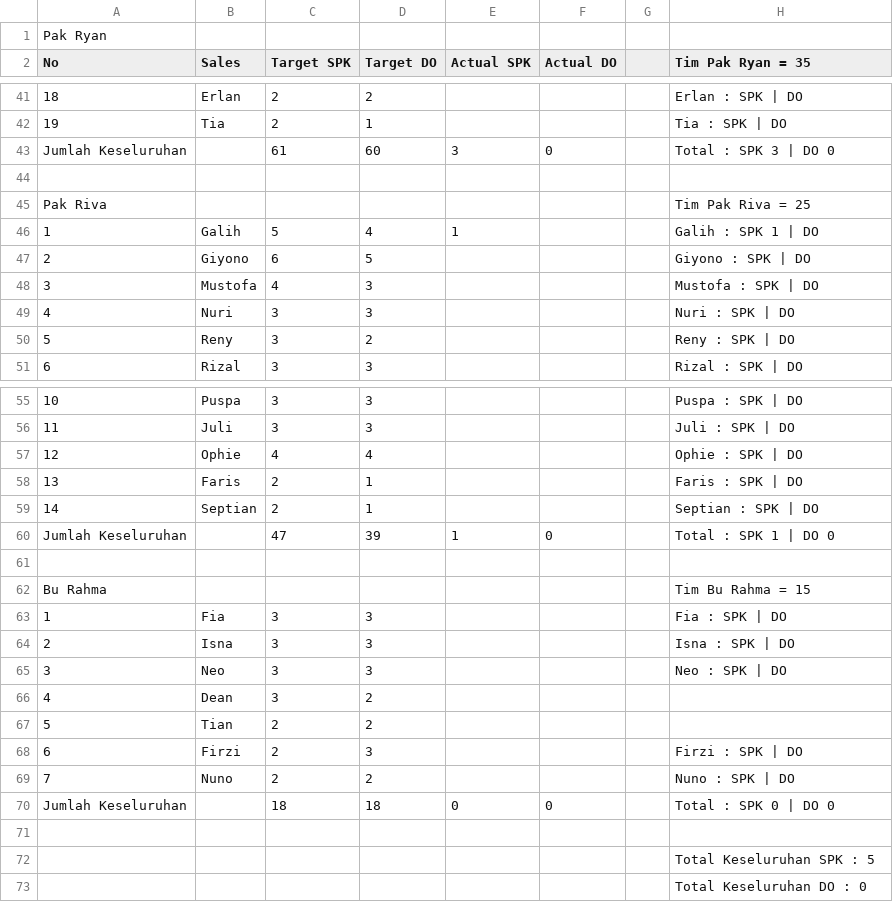
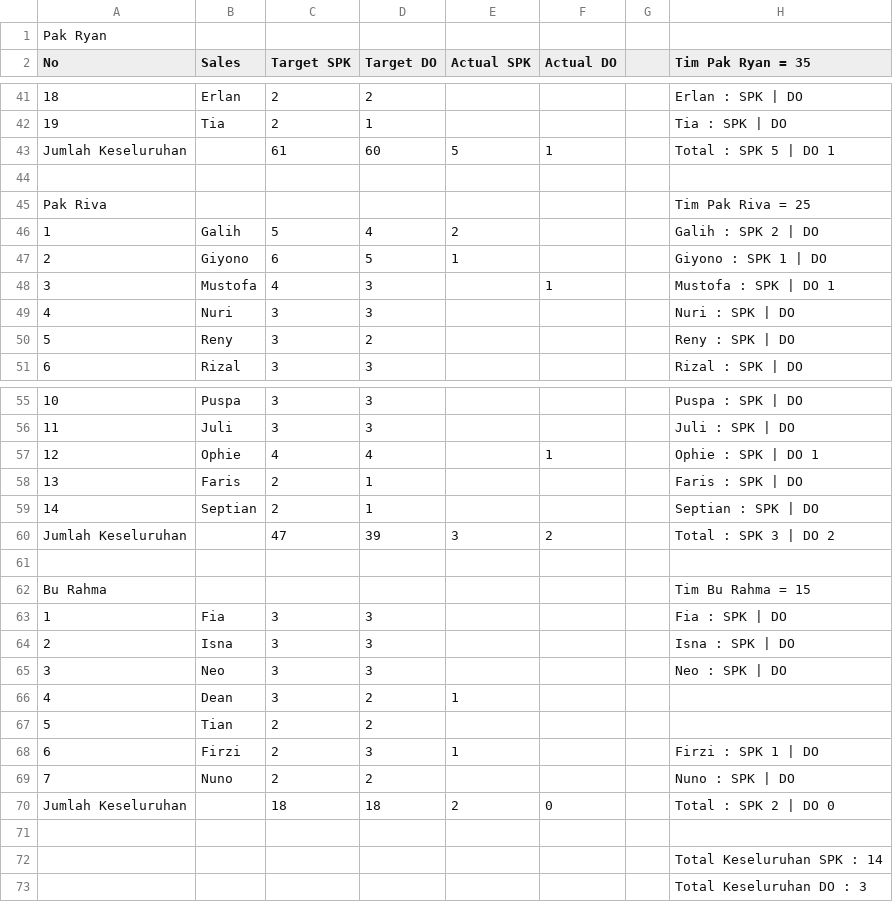
Before and after one commit to IbanYeager/sales-force, a CSV file: storage/sheets_target_cache.csv, drawn as a sheet; only a part is shown, gaps mark what is left out; the diff covers the shown part only; the diff names each change by its address in the sheet, - before the commit and + after, or states it on an @@ line.

```diff
--- a/storage/sheets_target_cache.csv
+++ b/storage/sheets_target_cache.csv
-E43 (Actual SPK): 3
+E43 (Actual SPK): 5
-F43 (Actual DO): 0
+F43 (Actual DO): 1
-H43 (Tim Pak Ryan = 35): Total : SPK 3 | DO 0
+H43 (Tim Pak Ryan = 35): Total : SPK 5 | DO 1
-E46 (Actual SPK): 1
+E46 (Actual SPK): 2
-H46 (Tim Pak Ryan = 35): Galih : SPK 1 | DO
+H46 (Tim Pak Ryan = 35): Galih : SPK 2 | DO
-E47 (Actual SPK): (empty)
+E47 (Actual SPK): 1
-H47 (Tim Pak Ryan = 35): Giyono : SPK | DO
+H47 (Tim Pak Ryan = 35): Giyono : SPK 1 | DO
-F48 (Actual DO): (empty)
+F48 (Actual DO): 1
-H48 (Tim Pak Ryan = 35): Mustofa : SPK | DO
+H48 (Tim Pak Ryan = 35): Mustofa : SPK | DO 1
-F57 (Actual DO): (empty)
+F57 (Actual DO): 1
-H57 (Tim Pak Ryan = 35): Ophie : SPK | DO
+H57 (Tim Pak Ryan = 35): Ophie : SPK | DO 1
-E60 (Actual SPK): 1
+E60 (Actual SPK): 3
-F60 (Actual DO): 0
+F60 (Actual DO): 2
-H60 (Tim Pak Ryan = 35): Total : SPK 1 | DO 0
+H60 (Tim Pak Ryan = 35): Total : SPK 3 | DO 2
-E66 (Actual SPK): (empty)
+E66 (Actual SPK): 1
-E68 (Actual SPK): (empty)
+E68 (Actual SPK): 1
-H68 (Tim Pak Ryan = 35): Firzi : SPK | DO
+H68 (Tim Pak Ryan = 35): Firzi : SPK 1 | DO
-E70 (Actual SPK): 0
+E70 (Actual SPK): 2
-H70 (Tim Pak Ryan = 35): Total : SPK 0 | DO 0
+H70 (Tim Pak Ryan = 35): Total : SPK 2 | DO 0
-H72 (Tim Pak Ryan = 35): Total Keseluruhan SPK : 5
+H72 (Tim Pak Ryan = 35): Total Keseluruhan SPK : 14
-H73 (Tim Pak Ryan = 35): Total Keseluruhan DO : 0
+H73 (Tim Pak Ryan = 35): Total Keseluruhan DO : 3
```
Also changed, not shown: 14 edited cells elsewhere in this file, 6 other files.
